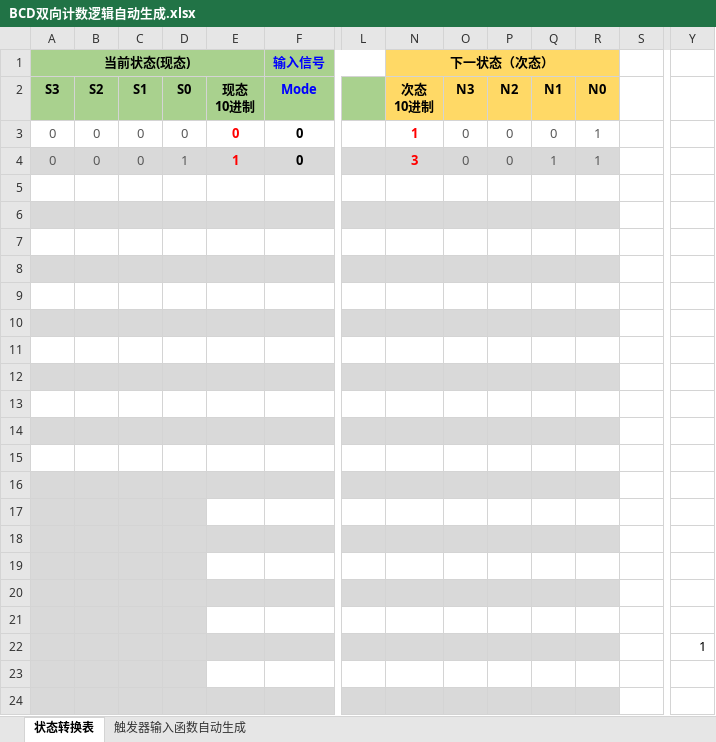
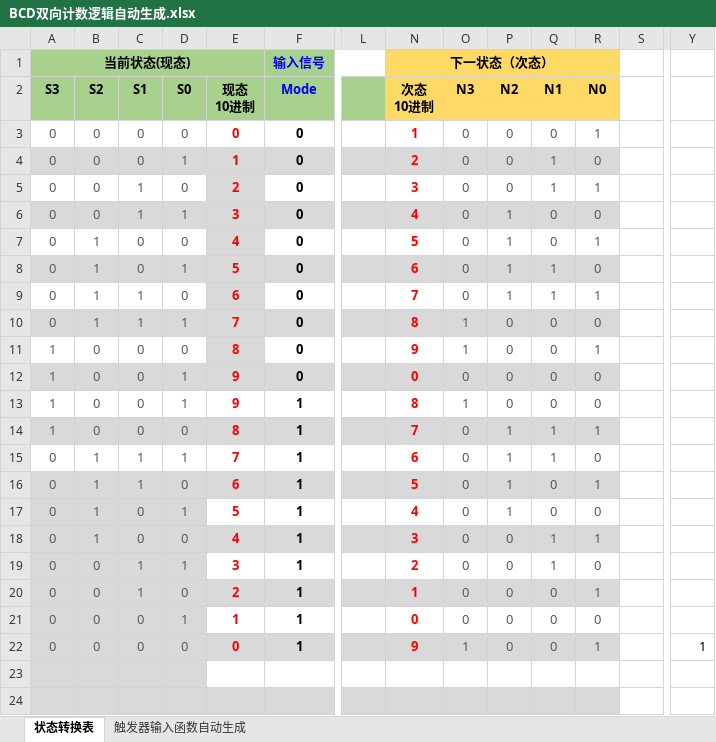
Before and after one commit to Withouthead/logisim_traffic_ight, an Excel workbook: BCD双向计数逻辑自动生成.xlsx, sheet 状态转换表, drawn as a sheet; only a part is shown, gaps mark what is left out; values as stored, in another font and other column widths than the file's, no borders; conditional formats not drawn; removed rows and columns are numbered as before the commit, all else as after; rows hold the shown columns only; the diff names each change by its address in the sheet, - before the commit and + after, or states it on an @@ line.

```diff
--- a/BCD双向计数逻辑自动生成.xlsx (sheet 状态转换表)
+++ b/BCD双向计数逻辑自动生成.xlsx (sheet 状态转换表)
-N4 (次态 10进制): 3
+N4 (次态 10进制): 2
-R4 (N0): 1
+R4 (N0): 0
-row 5: (empty)
+row 5: 0 | 0 | 1 | 0 | 2 | 0 |  | 3 | 0 | 0 | 1 | 1
-E5 fill: none
+E5 fill: #D9D9D9
-row 6: (empty)
+row 6: 0 | 0 | 1 | 1 | 3 | 0 |  | 4 | 0 | 1 | 0 | 0
-row 7: (empty)
+row 7: 0 | 1 | 0 | 0 | 4 | 0 |  | 5 | 0 | 1 | 0 | 1
-E7 fill: none
+E7 fill: #D9D9D9
-row 8: (empty)
+row 8: 0 | 1 | 0 | 1 | 5 | 0 |  | 6 | 0 | 1 | 1 | 0
-row 9: (empty)
+row 9: 0 | 1 | 1 | 0 | 6 | 0 |  | 7 | 0 | 1 | 1 | 1
-E9 fill: none
+E9 fill: #D9D9D9
-row 10: (empty)
+row 10: 0 | 1 | 1 | 1 | 7 | 0 |  | 8 | 1 | 0 | 0 | 0
-row 11: (empty)
+row 11: 1 | 0 | 0 | 0 | 8 | 0 |  | 9 | 1 | 0 | 0 | 1
-E11 fill: none
+E11 fill: #D9D9D9
-row 12: (empty)
+row 12: 1 | 0 | 0 | 1 | 9 | 0 |  | 0 | 0 | 0 | 0 | 0
-row 13: (empty)
+row 13: 1 | 0 | 0 | 1 | 9 | 1 |  | 8 | 1 | 0 | 0 | 0
-row 14: (empty)
+row 14: 1 | 0 | 0 | 0 | 8 | 1 |  | 7 | 0 | 1 | 1 | 1
-row 15: (empty)
+row 15: 0 | 1 | 1 | 1 | 7 | 1 |  | 6 | 0 | 1 | 1 | 0
-row 16: (empty)
+row 16: 0 | 1 | 1 | 0 | 6 | 1 |  | 5 | 0 | 1 | 0 | 1
-row 17: (empty)
+row 17: 0 | 1 | 0 | 1 | 5 | 1 |  | 4 | 0 | 1 | 0 | 0
-row 18: (empty)
+row 18: 0 | 1 | 0 | 0 | 4 | 1 |  | 3 | 0 | 0 | 1 | 1
-row 19: (empty)
+row 19: 0 | 0 | 1 | 1 | 3 | 1 |  | 2 | 0 | 0 | 1 | 0
-row 20: (empty)
+row 20: 0 | 0 | 1 | 0 | 2 | 1 |  | 1 | 0 | 0 | 0 | 1
-row 21: (empty)
+row 21: 0 | 0 | 0 | 1 | 1 | 1 |  | 0 | 0 | 0 | 0 | 0
-row 22:  |  |  |  |  |  |  |  |  |  |  |  |  | 1
+row 22: 0 | 0 | 0 | 0 | 0 | 1 |  | 9 | 1 | 0 | 0 | 1 |  | 1
```
Also changed, not shown: sheet 触发器输入函数自动生成, formulas that keep their value, hidden cells, charts or pictures, 交通灯控制系统状态机逻辑自动生成(2020-4-2).xlsx, 同步时序电路状态转换表2020-1-16.xlsx, 1 other file.
